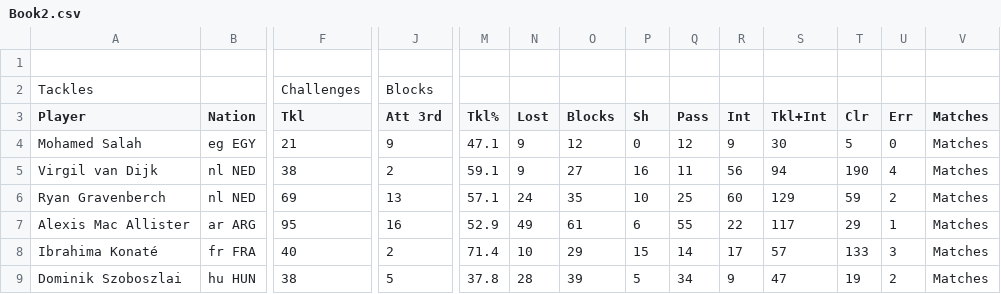
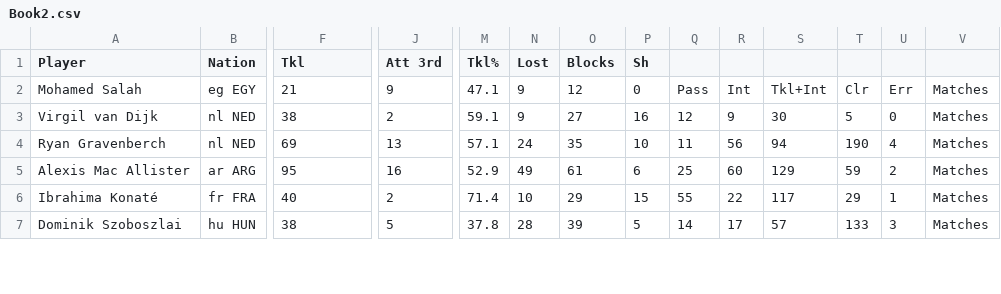
Before and after one commit to SaberPai/LI14-Data-, a CSV file: Book2.csv, drawn as a sheet; only a part is shown, gaps mark what is left out; removed rows and columns are numbered as before the commit, all else as after; rows hold the shown columns only; the diff covers the shown part only; the diff names each change by its address in the sheet, - before the commit and + after, or states it on an @@ line.

```diff
--- a/Book2.csv
+++ b/Book2.csv
-row 1: (empty)
-row 2: Tackles |  | Challenges | Blocks
-Q1: Pass
+Q1: (empty)
-R1: Int
+R1: (empty)
-S1: Tkl+Int
+S1: (empty)
-T1: Clr
+T1: (empty)
-U1: Err
+U1: (empty)
-V1: Matches
+V1: (empty)
-Q2: 12
+Q2: Pass
-R2: 9
+R2: Int
-S2: 30
+S2: Tkl+Int
-T2: 5
+T2: Clr
-U2: 0
+U2: Err
-Q3: 11
+Q3: 12
-R3: 56
+R3: 9
-S3: 94
+S3: 30
-T3: 190
+T3: 5
-U3: 4
+U3: 0
-Q4: 25
+Q4: 11
-R4: 60
+R4: 56
-S4: 129
+S4: 94
-T4: 59
+T4: 190
-U4: 2
+U4: 4
-Q5: 55
+Q5: 25
-R5: 22
+R5: 60
-S5: 117
+S5: 129
-T5: 29
+T5: 59
-U5: 1
+U5: 2
-Q6: 14
+Q6: 55
-R6: 17
+R6: 22
-S6: 57
+S6: 117
-T6: 133
+T6: 29
-U6: 3
+U6: 1
-Q7: 34
+Q7: 14
-R7: 9
+R7: 17
-S7: 47
+S7: 57
-T7: 19
+T7: 133
-U7: 2
+U7: 3
```
Also changed, not shown: 1 added row and 80 edited cells elsewhere in this file, Book1.csv.
